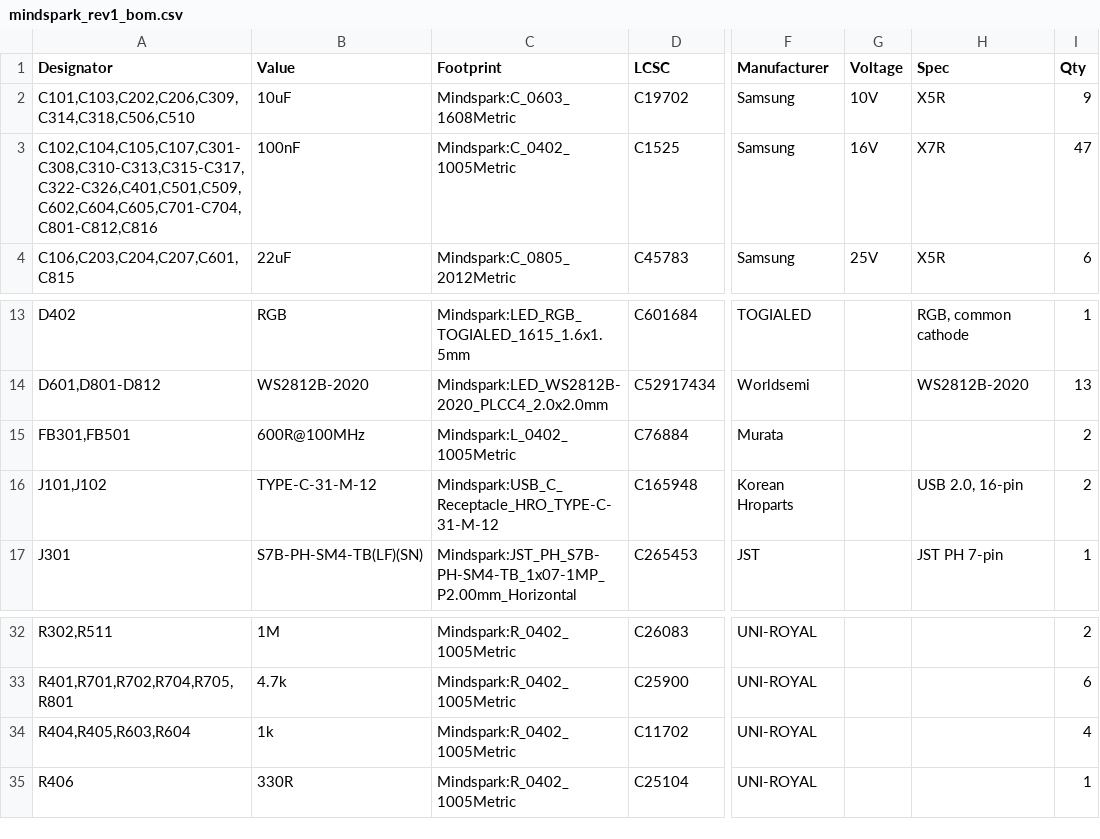
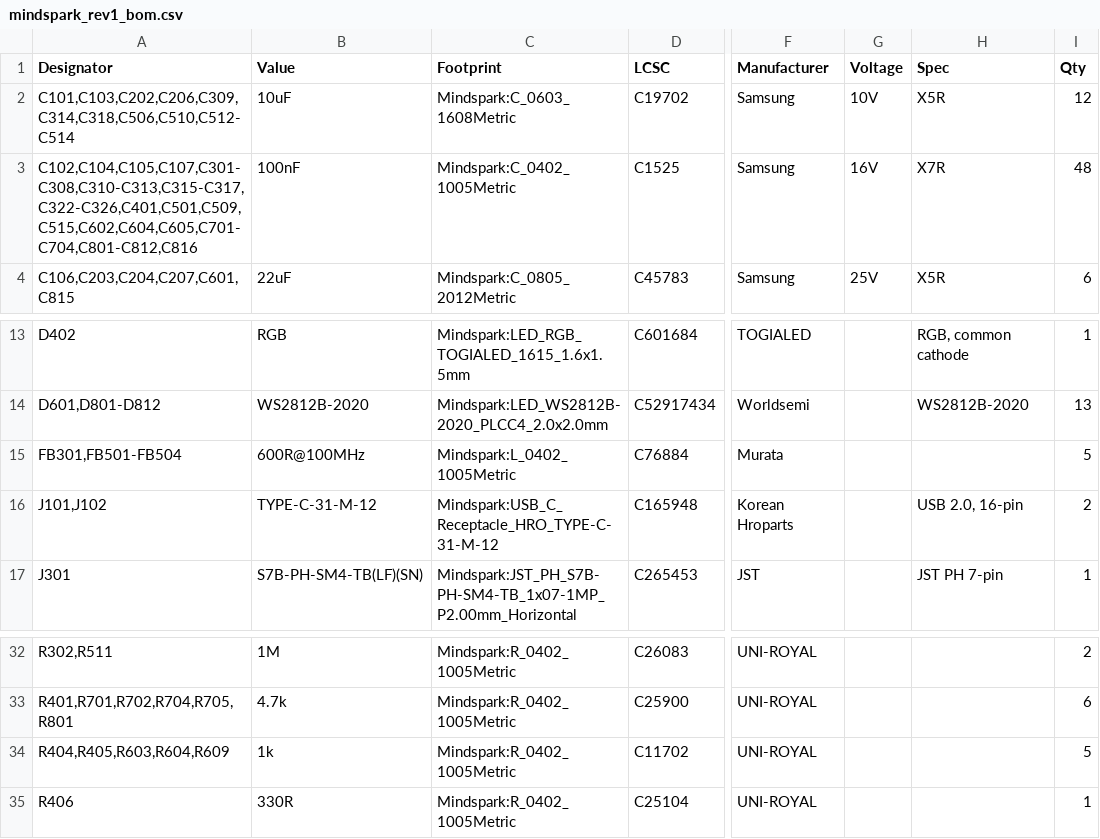
Before and after one commit to anbu-05/XVF3800-SateliteBoard, a CSV file: PCB/mindspark_rev1/bom/mindspark_rev1_bom.csv, drawn as a sheet; only a part is shown, gaps mark what is left out; the diff names each change by its address in the sheet, - before the commit and + after, or states it on an @@ line.

```diff
--- a/PCB/mindspark_rev1/bom/mindspark_rev1_bom.csv
+++ b/PCB/mindspark_rev1/bom/mindspark_rev1_bom.csv
-A2 (Designator): C101,C103,C202,C206,C309,C314,C318,C506,C510
+A2 (Designator): C101,C103,C202,C206,C309,C314,C318,C506,C510,C512-C514
-I2 (Qty): 9
+I2 (Qty): 12
-A3 (Designator): C102,C104,C105,C107,C301-C308,C310-C313,C315-C317,C322-C326,C401,C501,C509,C602,C604,C605,C701-C704,C801-C812,C816
+A3 (Designator): C102,C104,C105,C107,C301-C308,C310-C313,C315-C317,C322-C326,C401,C501,C509,C515,C602,C604,C605,C701-C704,C801-C812,C816
-I3 (Qty): 47
+I3 (Qty): 48
-A15 (Designator): FB301,FB501
+A15 (Designator): FB301,FB501-FB504
-I15 (Qty): 2
+I15 (Qty): 5
-A34 (Designator): R404,R405,R603,R604
+A34 (Designator): R404,R405,R603,R604,R609
-I34 (Qty): 4
+I34 (Qty): 5
```
Also changed, not shown: 27 other files.
